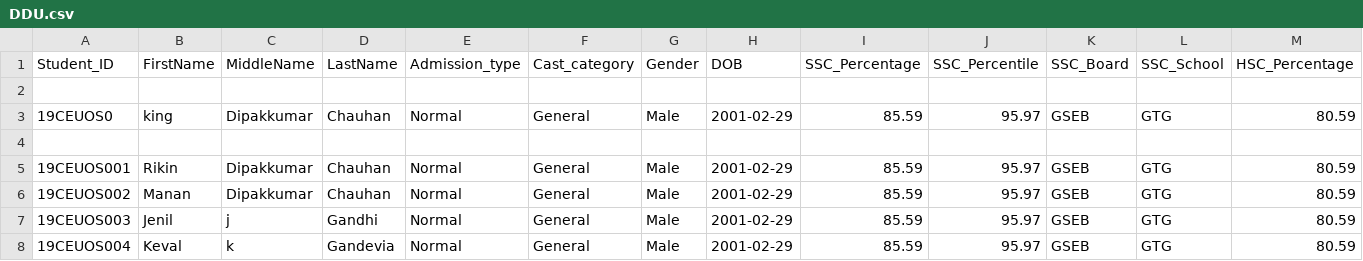
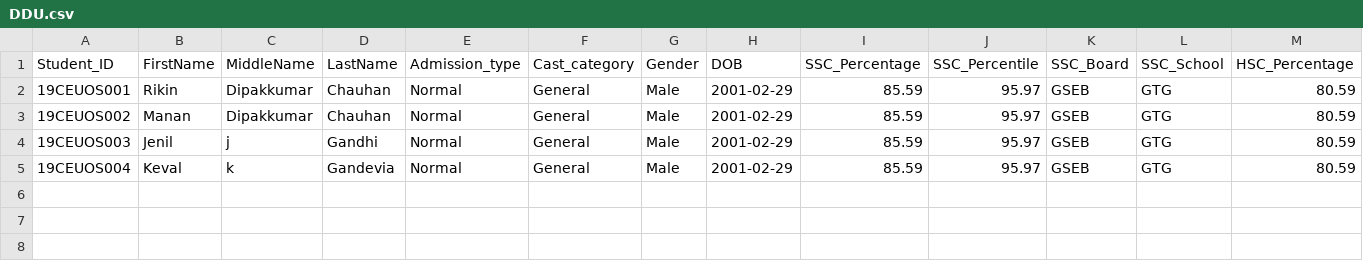
Before and after one commit to projectsddu/Placement_Portal_SDP, a CSV file: Server/public/student_details/DDU.csv, drawn as a sheet; only a part is shown; rows hold the shown columns only; the diff names each change by its address in the sheet, - before the commit and + after, or states it on an @@ line.

```diff
--- a/Server/public/student_details/DDU.csv
+++ b/Server/public/student_details/DDU.csv
-row 2: (empty)
-row 3: 19CEUOS0 | king | Dipakkumar | Chauhan | Normal | General | Male | 2001-02-29 | 85.59 | 95.97 | GSEB | GTG | 80.59
-row 4: (empty)
```
Also changed, not shown: 18 other files.
